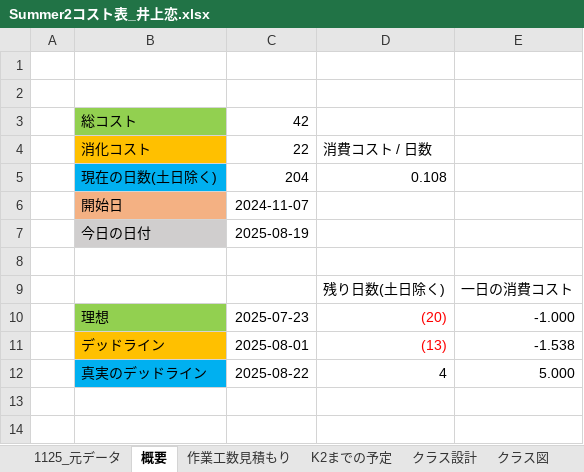
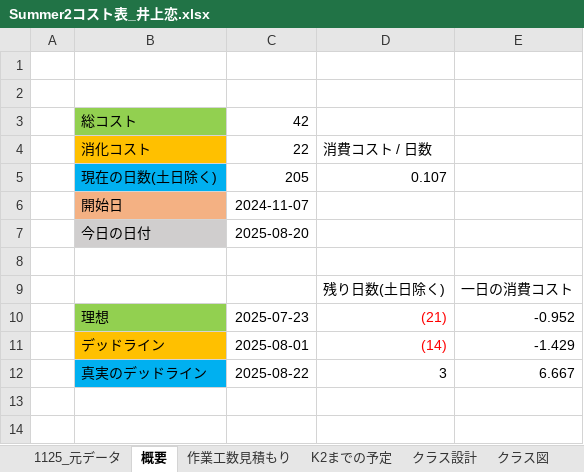
Before and after one commit to lovecap7/Summer2_ChangeCollidable, an Excel workbook: Summer2コスト表_井上恋.xlsx, sheet 概要, drawn as a sheet; only a part is shown; values as stored, in another font and other column widths than the file's, no borders; removed rows and columns are numbered as before the commit, all else as after; the diff names each change by its address in the sheet, - before the commit and + after, or states it on an @@ line.

```diff
--- a/Summer2コスト表_井上恋.xlsx (sheet 概要)
+++ b/Summer2コスト表_井上恋.xlsx (sheet 概要)
-row 5:  | 現在の日数(土日除く) | 204 | 0.108
+row 5:  | 現在の日数(土日除く) | 205 | 0.107
-C7: 2025-08-19
+C7: 2025-08-20
-D10: (20)
+D10: (21)
-E10: -1.000
+E10: -0.952
-D11: (13)
+D11: (14)
-E11: -1.538
+E11: -1.429
-D12: 4
+D12: 3
-E12: 5.000
+E12: 6.667
```
Also changed, not shown: sheet 1125_元データ, other sheet tabs, charts or pictures, 38 other files.
